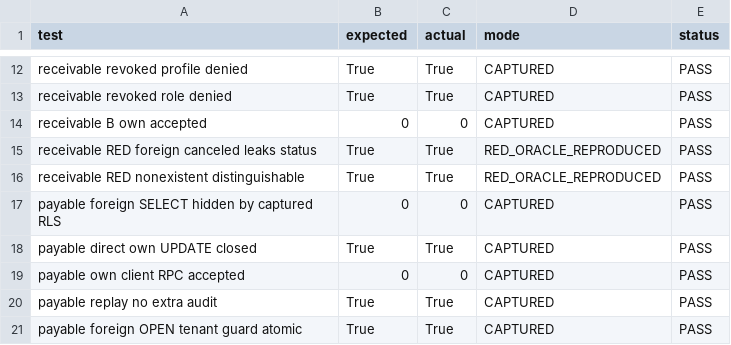
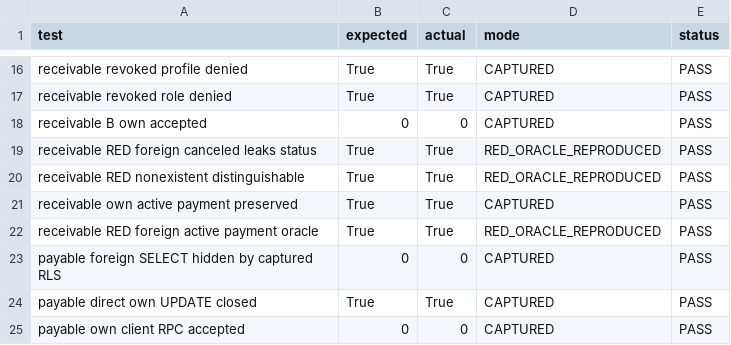
Before and after one commit to arbiotecnologia/cultivofarm, a CSV file: docs/auditorias/evidencias-cadeia-financeira-20261029/cancel-authorization/matrix.csv, drawn as a sheet; only a part is shown, gaps mark what is left out; the shorter side is filled out with more unchanged rows; the diff covers the shown part only.

```diff
--- a/docs/auditorias/evidencias-cadeia-financeira-20261029/cancel-authorization/matrix.csv
+++ b/docs/auditorias/evidencias-cadeia-financeira-20261029/cancel-authorization/matrix.csv
@@ -16,2 +20,4 @@ receivable RED foreign canceled leaks status,True,True,RED_ORACLE_REPRODUCED,PAS
 receivable RED nonexistent distinguishable,True,True,RED_ORACLE_REPRODUCED,PASS
+receivable own active payment preserved,True,True,CAPTURED,PASS
+receivable RED foreign active payment oracle,True,True,RED_ORACLE_REPRODUCED,PASS
 payable foreign SELECT hidden by captured RLS,0,0,CAPTURED,PASS
```
Also changed, not shown: 12 added rows elsewhere in this file, 1 other file.
